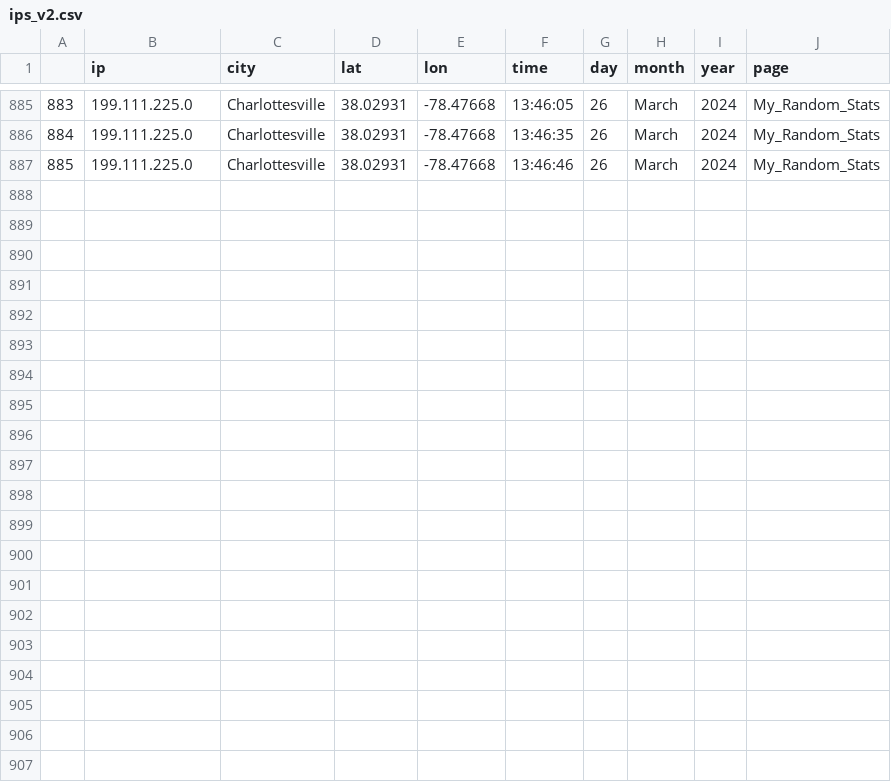
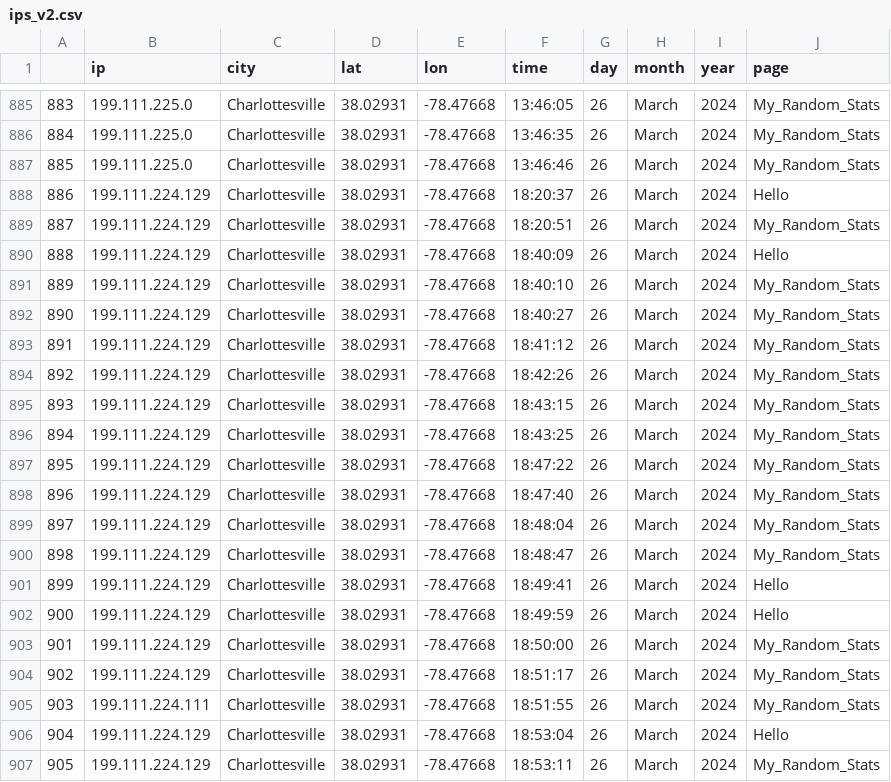
Before and after one commit to nehal-chigurupati/NBADashboard, a CSV file: pages/components/ips_v2.csv, drawn as a sheet; only a part is shown, gaps mark what is left out; the diff names each change by its address in the sheet, - before the commit and + after, or states it on an @@ line.

Commit message:
Add topological range stats

```diff
--- a/pages/components/ips_v2.csv
+++ b/pages/components/ips_v2.csv
+row 888: 886 | 199.111.224.129 | Charlottesville | 38.02931 | -78.47668 | 18:20:37 | 26 | March | 2024 | Hello
+row 889: 887 | 199.111.224.129 | Charlottesville | 38.02931 | -78.47668 | 18:20:51 | 26 | March | 2024 | My_Random_Stats
+row 890: 888 | 199.111.224.129 | Charlottesville | 38.02931 | -78.47668 | 18:40:09 | 26 | March | 2024 | Hello
+row 891: 889 | 199.111.224.129 | Charlottesville | 38.02931 | -78.47668 | 18:40:10 | 26 | March | 2024 | My_Random_Stats
+row 892: 890 | 199.111.224.129 | Charlottesville | 38.02931 | -78.47668 | 18:40:27 | 26 | March | 2024 | My_Random_Stats
+row 893: 891 | 199.111.224.129 | Charlottesville | 38.02931 | -78.47668 | 18:41:12 | 26 | March | 2024 | My_Random_Stats
+row 894: 892 | 199.111.224.129 | Charlottesville | 38.02931 | -78.47668 | 18:42:26 | 26 | March | 2024 | My_Random_Stats
+row 895: 893 | 199.111.224.129 | Charlottesville | 38.02931 | -78.47668 | 18:43:15 | 26 | March | 2024 | My_Random_Stats
+row 896: 894 | 199.111.224.129 | Charlottesville | 38.02931 | -78.47668 | 18:43:25 | 26 | March | 2024 | My_Random_Stats
+row 897: 895 | 199.111.224.129 | Charlottesville | 38.02931 | -78.47668 | 18:47:22 | 26 | March | 2024 | My_Random_Stats
+row 898: 896 | 199.111.224.129 | Charlottesville | 38.02931 | -78.47668 | 18:47:40 | 26 | March | 2024 | My_Random_Stats
+row 899: 897 | 199.111.224.129 | Charlottesville | 38.02931 | -78.47668 | 18:48:04 | 26 | March | 2024 | My_Random_Stats
+row 900: 898 | 199.111.224.129 | Charlottesville | 38.02931 | -78.47668 | 18:48:47 | 26 | March | 2024 | My_Random_Stats
+row 901: 899 | 199.111.224.129 | Charlottesville | 38.02931 | -78.47668 | 18:49:41 | 26 | March | 2024 | Hello
+row 902: 900 | 199.111.224.129 | Charlottesville | 38.02931 | -78.47668 | 18:49:59 | 26 | March | 2024 | Hello
+row 903: 901 | 199.111.224.129 | Charlottesville | 38.02931 | -78.47668 | 18:50:00 | 26 | March | 2024 | My_Random_Stats
+row 904: 902 | 199.111.224.129 | Charlottesville | 38.02931 | -78.47668 | 18:51:17 | 26 | March | 2024 | My_Random_Stats
+row 905: 903 | 199.111.224.111 | Charlottesville | 38.02931 | -78.47668 | 18:51:55 | 26 | March | 2024 | My_Random_Stats
+row 906: 904 | 199.111.224.129 | Charlottesville | 38.02931 | -78.47668 | 18:53:04 | 26 | March | 2024 | Hello
+row 907: 905 | 199.111.224.129 | Charlottesville | 38.02931 | -78.47668 | 18:53:11 | 26 | March | 2024 | My_Random_Stats
```
Also changed, not shown: 4 other files.
